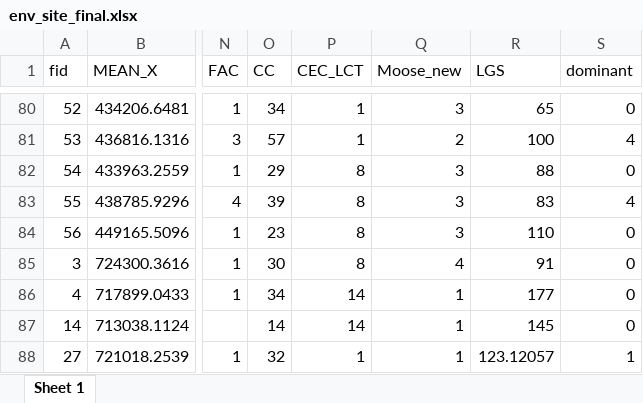
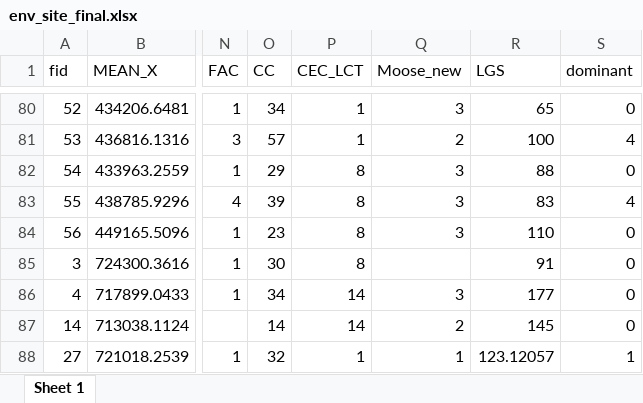
Before and after one commit to emmwilson/C_forecasting_NL, an Excel workbook: final carbon data/env_site_final.xlsx, sheet Sheet 1, drawn as a sheet; only a part is shown, gaps mark what is left out; values as stored, in another font and other column widths than the file's, no borders; the diff covers the shown part only; the diff names each change by its address in the sheet, - before the commit and + after, or states it on an @@ line.

```diff
--- a/final carbon data/env_site_final.xlsx (sheet Sheet 1)
+++ b/final carbon data/env_site_final.xlsx (sheet Sheet 1)
-Q85 (Moose_new): 4
+Q85 (Moose_new): (empty)
-Q86 (Moose_new): 1
+Q86 (Moose_new): 3
-Q87 (Moose_new): 1
+Q87 (Moose_new): 2
```
Also changed, not shown: 11 edited cells elsewhere in this sheet, code_for_stats/c_lm_model_results.xlsx, final carbon data/env_subplots_final.xlsx, 3 other files.
